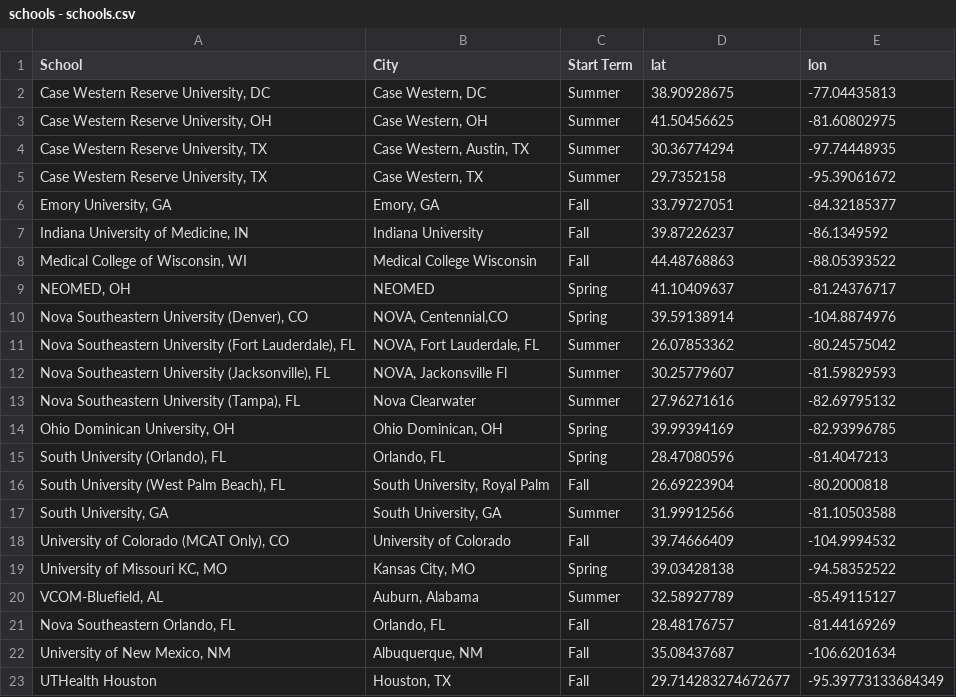
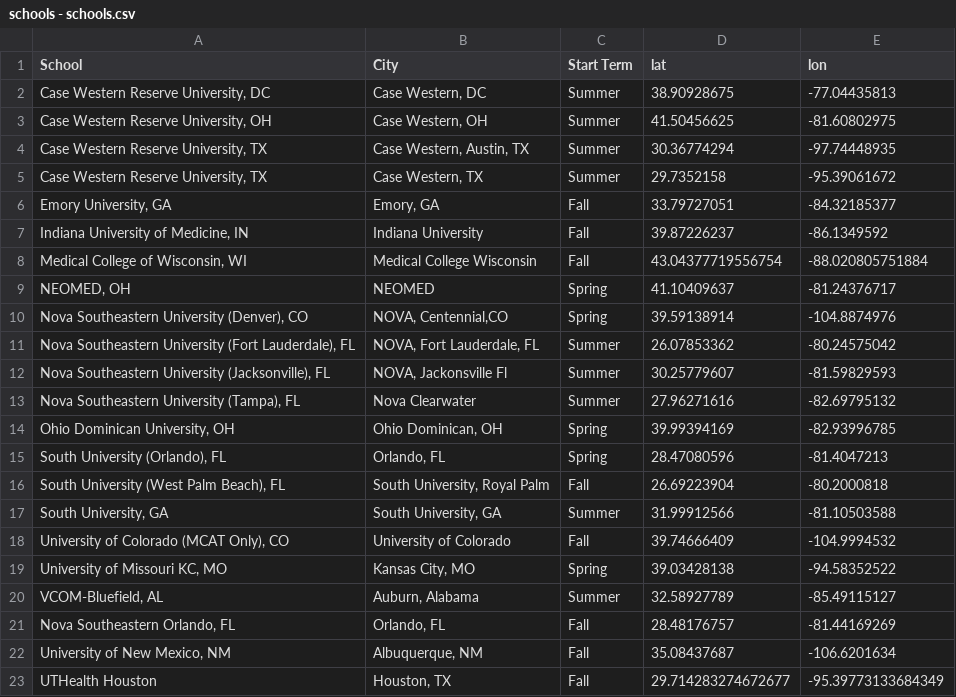
Before and after one commit to ak97-hub/aa-map-st, a CSV file: schools - schools.csv, drawn as a sheet.

Commit message:
Update schools - schools.csv

```diff
--- a/schools - schools.csv
+++ b/schools - schools.csv
@@ -7,3 +7,3 @@ School,City,Start Term,lat,lon
 "Indiana University of Medicine, IN",Indiana University,Fall,39.87226237,-86.1349592
-"Medical College of Wisconsin, WI",Medical College Wisconsin,Fall,44.48768863,-88.05393522
+"Medical College of Wisconsin, WI",Medical College Wisconsin,Fall,43.04377719556754,-88.020805751884
 "NEOMED, OH",NEOMED,Spring,41.10409637,-81.24376717
```
